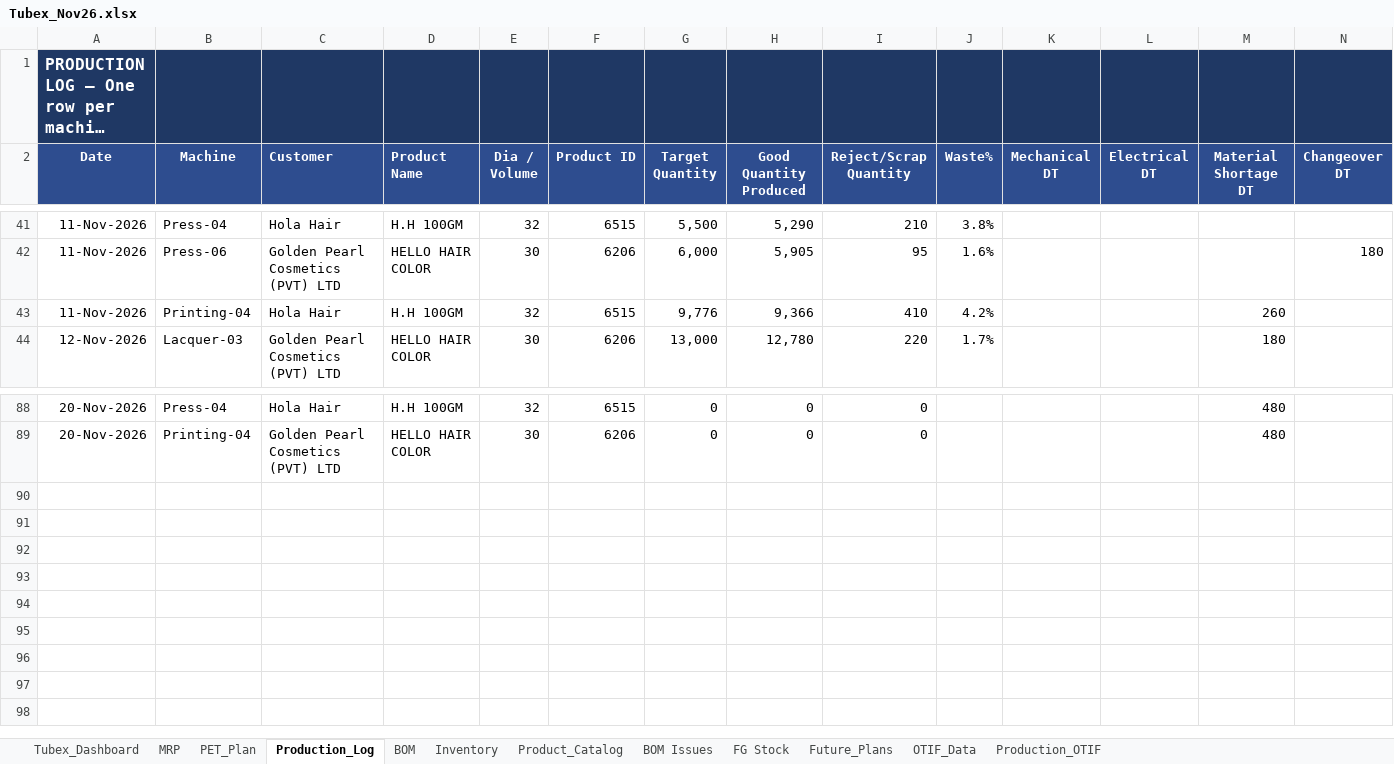
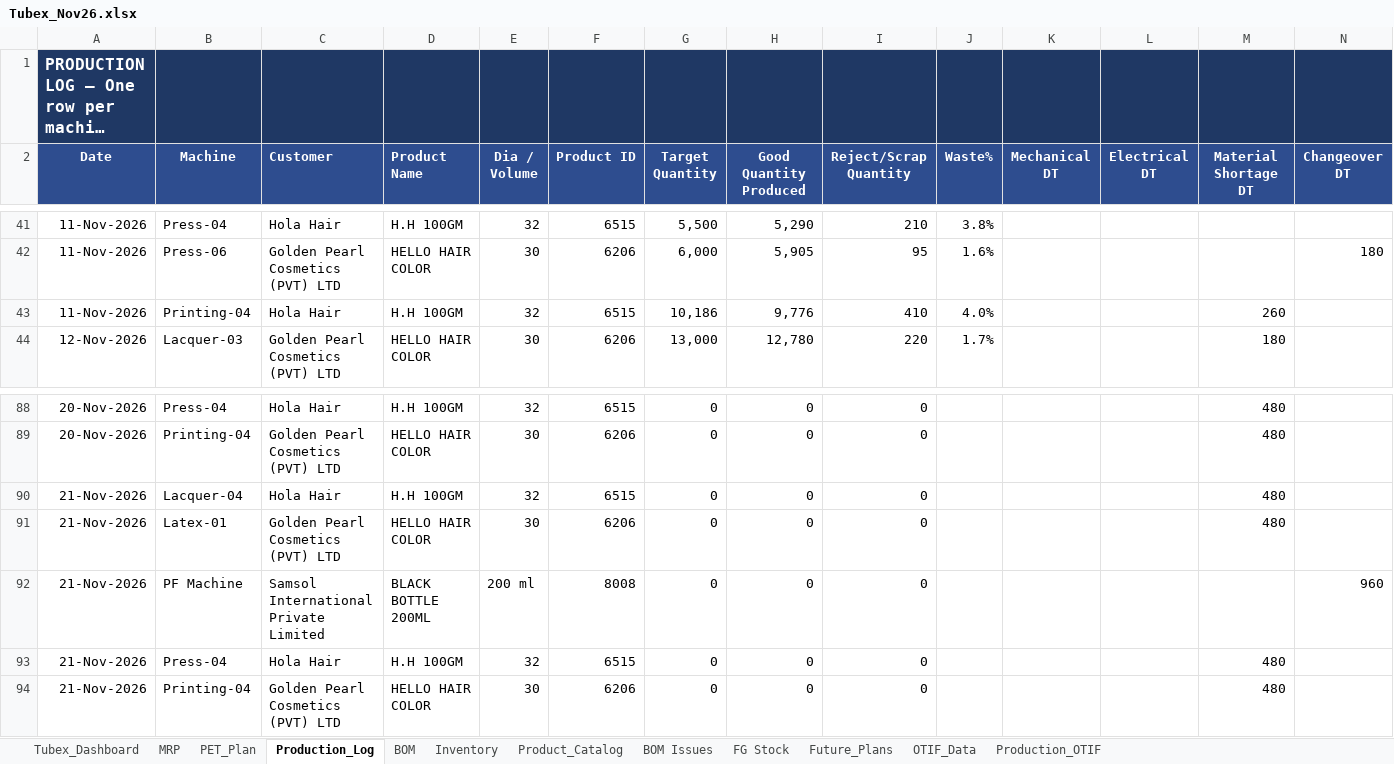
Before and after one commit to ckndr/alpha-containers, an Excel workbook: Tubex_Nov26.xlsx, sheet Production_Log, drawn as a sheet; only a part is shown, gaps mark what is left out; long unchanged cells end in …; values as stored, in another font and other column widths than the file's, no borders; rows hold the shown columns only; the diff names each change by its address in the sheet, - before the commit and + after, or states it on an @@ line.

```diff
--- a/Tubex_Nov26.xlsx (sheet Production_Log)
+++ b/Tubex_Nov26.xlsx (sheet Production_Log)
-G43 (Target Quantity): 9,776
+G43 (Target Quantity): 10,186
-H43 (Good Quantity Produced): 9,366
+H43 (Good Quantity Produced): 9,776
-J43 (Waste%): 4.2%
+J43 (Waste%): 4.0%
+row 90: 21-Nov-2026 | Lacquer-04 | Hola Hair | H.H 100GM | 32 | 6515 | 0 | 0 | 0 |  |  |  | 480
+row 91: 21-Nov-2026 | Latex-01 | Golden Pearl Cosmetics (PVT) LTD | HELLO HAIR COLOR | 30 | 6206 | 0 | 0 | 0 |  |  |  | 480
+row 92: 21-Nov-2026 | PF Machine | Samsol International Private Limited | BLACK BOTTLE 200ML | 200 ml | 8008 | 0 | 0 | 0 |  |  |  |  | 960
+row 93: 21-Nov-2026 | Press-04 | Hola Hair | H.H 100GM | 32 | 6515 | 0 | 0 | 0 |  |  |  | 480
+row 94: 21-Nov-2026 | Printing-04 | Golden Pearl Cosmetics (PVT) LTD | HELLO HAIR COLOR | 30 | 6206 | 0 | 0 | 0 |  |  |  | 480
```
Also changed, not shown: sheet Tubex_Dashboard, sheet MRP, sheet Inventory, sheet PET_Plan, formulas that keep their value, hidden cells, 3 other files.
